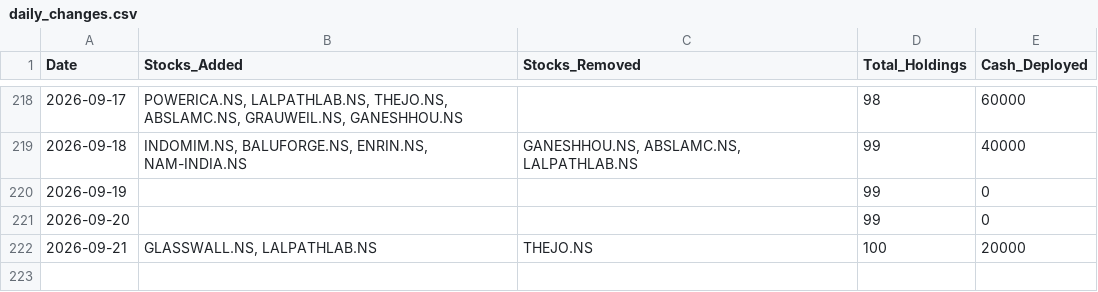
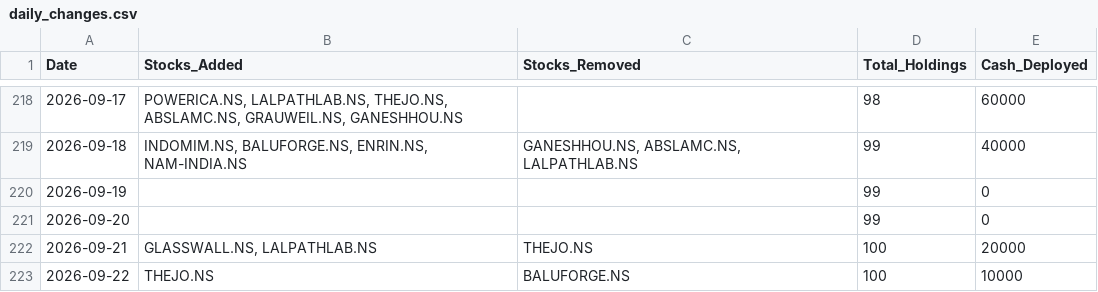
Before and after one commit to hitkarsh-singh/screener-tracker, a CSV file: data/daily_changes.csv, drawn as a sheet; only a part is shown, gaps mark what is left out.

```diff
--- a/data/daily_changes.csv
+++ b/data/daily_changes.csv
@@ -222 +222,2 @@ Date,Stocks_Added,Stocks_Removed,Total_Holdings,Cash_Deployed
 2026-09-21,"GLASSWALL.NS, LALPATHLAB.NS",THEJO.NS,100,20000
+2026-09-22,THEJO.NS,BALUFORGE.NS,100,10000
```
Also changed, not shown: data/current_holdings.csv, data/portfolio_value.csv, 3 other files.
